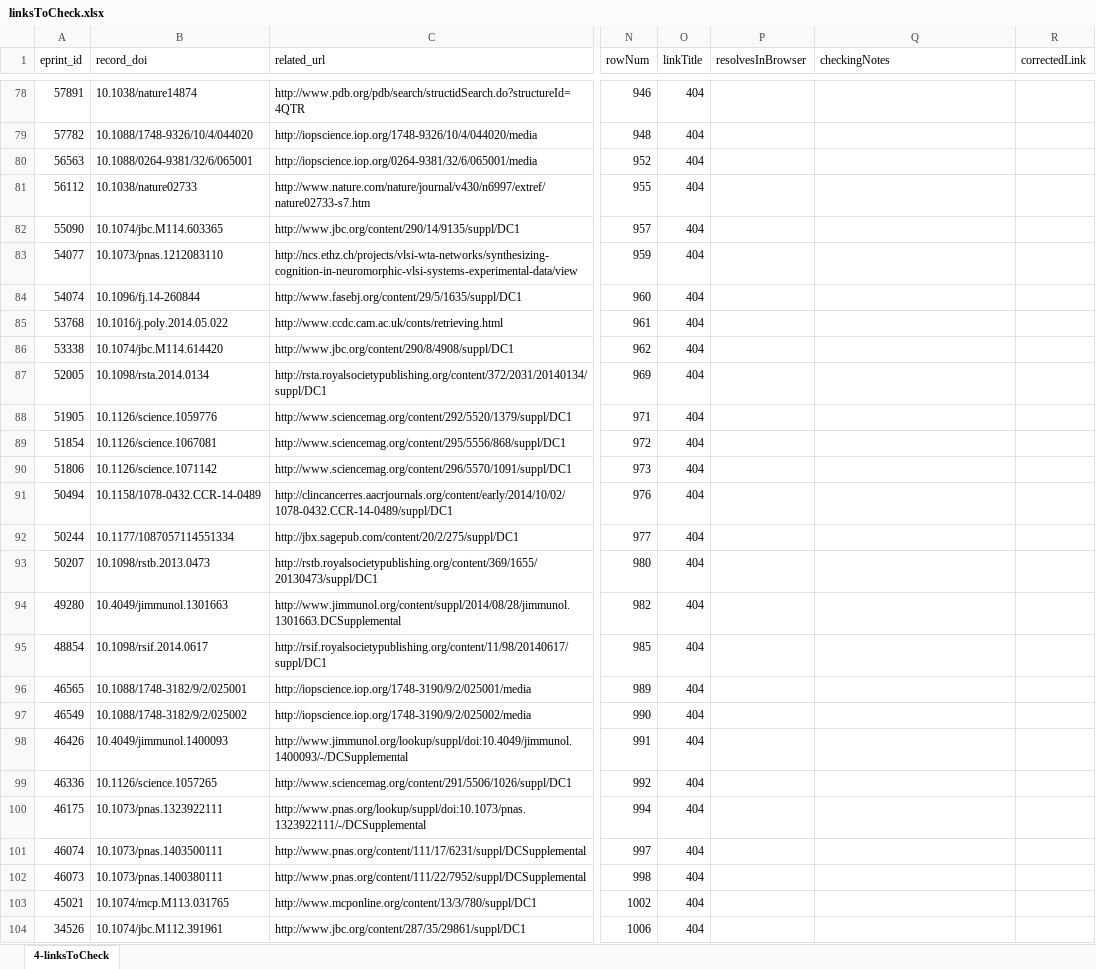
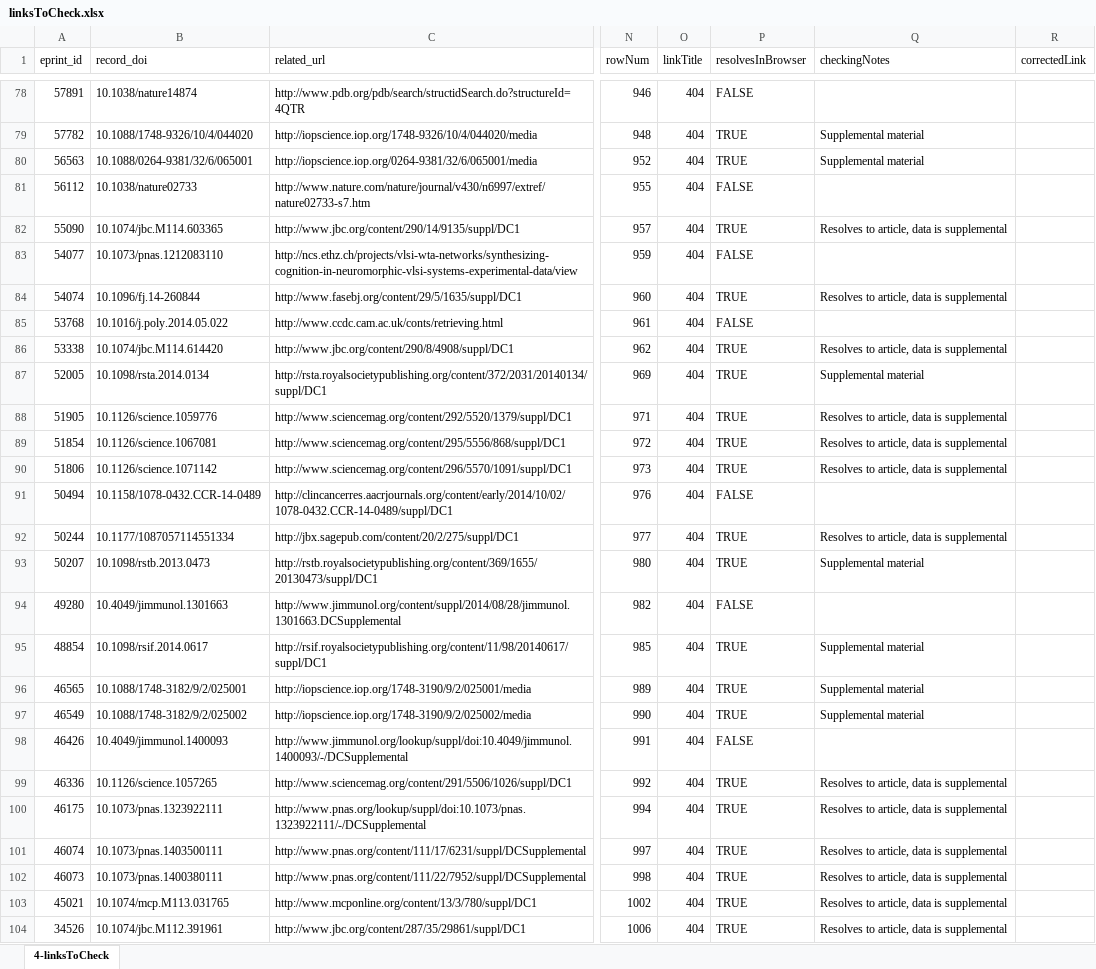
Before and after one commit to kbriney/SupplementaryData, an Excel workbook: analysis_2023-05/linksToCheck.xlsx, sheet 4-linksToCheck, drawn as a sheet; only a part is shown, gaps mark what is left out; values as stored, in another font and other column widths than the file's, no cell formats; the diff covers the shown part only; the diff names each change by its address in the sheet, - before the commit and + after, or states it on an @@ line.

Commit message:
Finished checking all links by hand

```diff
--- a/analysis_2023-05/linksToCheck.xlsx (sheet 4-linksToCheck)
+++ b/analysis_2023-05/linksToCheck.xlsx (sheet 4-linksToCheck)
-P78 (resolvesInBrowser): (empty)
+P78 (resolvesInBrowser): FALSE
-P79:P80 (resolvesInBrowser): (empty)
+P79:P80 (resolvesInBrowser): TRUE
-Q79:Q80 (checkingNotes): (empty)
+Q79:Q80 (checkingNotes): Supplemental material
-P81 (resolvesInBrowser): (empty)
+P81 (resolvesInBrowser): FALSE
-P82 (resolvesInBrowser): (empty)
+P82 (resolvesInBrowser): TRUE
-Q82 (checkingNotes): (empty)
+Q82 (checkingNotes): Resolves to article, data is supplemental
-P83 (resolvesInBrowser): (empty)
+P83 (resolvesInBrowser): FALSE
-P84 (resolvesInBrowser): (empty)
+P84 (resolvesInBrowser): TRUE
-Q84 (checkingNotes): (empty)
+Q84 (checkingNotes): Resolves to article, data is supplemental
-P85 (resolvesInBrowser): (empty)
+P85 (resolvesInBrowser): FALSE
-P86:P90 (resolvesInBrowser): (empty)
+P86:P90 (resolvesInBrowser): TRUE
-Q86 (checkingNotes): (empty)
+Q86 (checkingNotes): Resolves to article, data is supplemental
-Q87 (checkingNotes): (empty)
+Q87 (checkingNotes): Supplemental material
-Q88:Q90 (checkingNotes): (empty)
+Q88:Q90 (checkingNotes): Resolves to article, data is supplemental
-P91 (resolvesInBrowser): (empty)
+P91 (resolvesInBrowser): FALSE
-P92:P93 (resolvesInBrowser): (empty)
+P92:P93 (resolvesInBrowser): TRUE
-Q92 (checkingNotes): (empty)
+Q92 (checkingNotes): Resolves to article, data is supplemental
-Q93 (checkingNotes): (empty)
+Q93 (checkingNotes): Supplemental material
-P94 (resolvesInBrowser): (empty)
+P94 (resolvesInBrowser): FALSE
-P95:P97 (resolvesInBrowser): (empty)
+P95:P97 (resolvesInBrowser): TRUE
-Q95:Q97 (checkingNotes): (empty)
+Q95:Q97 (checkingNotes): Supplemental material
-P98 (resolvesInBrowser): (empty)
+P98 (resolvesInBrowser): FALSE
-P99:P104 (resolvesInBrowser): (empty)
+P99:P104 (resolvesInBrowser): TRUE
-Q99:Q104 (checkingNotes): (empty)
+Q99:Q104 (checkingNotes): Resolves to article, data is supplemental
```
Also changed, not shown: 212 edited cells elsewhere in this sheet, cell formats.
